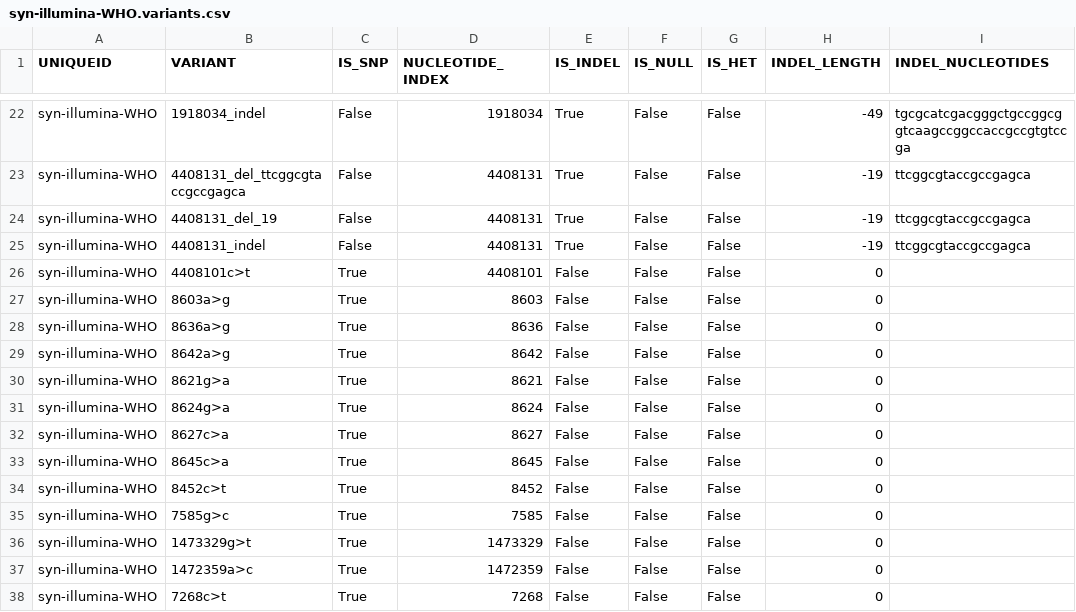
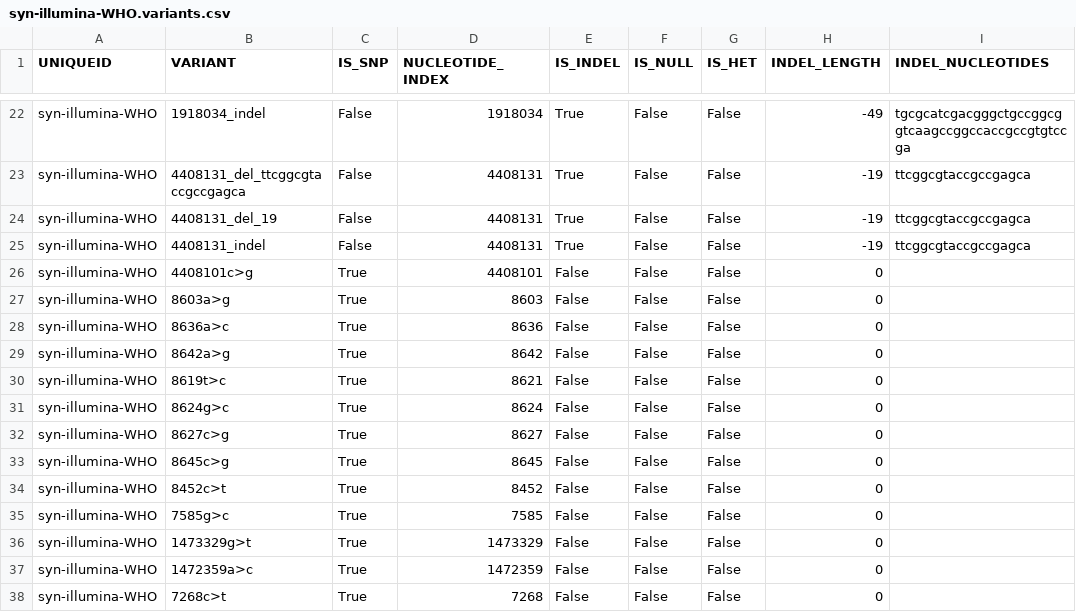
Before and after one commit to JeremyWesthead/gpas-tb-CI-testing, a CSV file: expected/syn-illumina-WHO/syn-illumina-WHO.variants.csv, drawn as a sheet; only a part is shown, gaps mark what is left out.

```diff
--- a/expected/syn-illumina-WHO/syn-illumina-WHO.variants.csv
+++ b/expected/syn-illumina-WHO/syn-illumina-WHO.variants.csv
@@ -25,10 +25,10 @@ syn-illumina-WHO,4408131_del_19,False,4408131,True,False,False,-19,ttcggcgtaccgc
 syn-illumina-WHO,4408131_indel,False,4408131,True,False,False,-19,ttcggcgtaccgccgagca
-syn-illumina-WHO,4408101c>t,True,4408101,False,False,False,0,
+syn-illumina-WHO,4408101c>g,True,4408101,False,False,False,0,
 syn-illumina-WHO,8603a>g,True,8603,False,False,False,0,
-syn-illumina-WHO,8636a>g,True,8636,False,False,False,0,
+syn-illumina-WHO,8636a>c,True,8636,False,False,False,0,
 syn-illumina-WHO,8642a>g,True,8642,False,False,False,0,
-syn-illumina-WHO,8621g>a,True,8621,False,False,False,0,
-syn-illumina-WHO,8624g>a,True,8624,False,False,False,0,
-syn-illumina-WHO,8627c>a,True,8627,False,False,False,0,
-syn-illumina-WHO,8645c>a,True,8645,False,False,False,0,
+syn-illumina-WHO,8619t>c,True,8621,False,False,False,0,
+syn-illumina-WHO,8624g>c,True,8624,False,False,False,0,
+syn-illumina-WHO,8627c>g,True,8627,False,False,False,0,
+syn-illumina-WHO,8645c>g,True,8645,False,False,False,0,
 syn-illumina-WHO,8452c>t,True,8452,False,False,False,0,
```
Also changed, not shown: expected/syn-illumina-WHO/syn-illumina-WHO.effects.csv, expected/syn-illumina-WHO/syn-illumina-WHO.mutations.csv, 10 other files.
